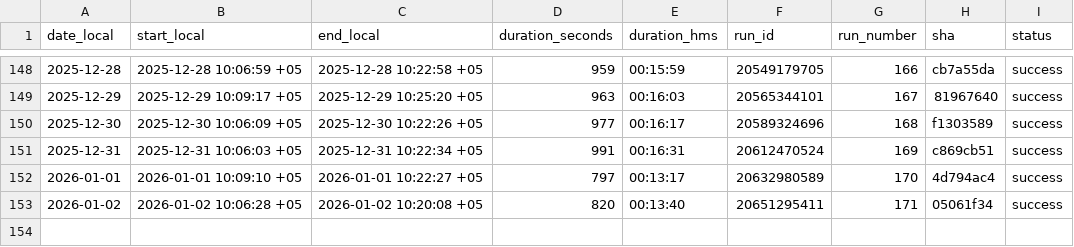
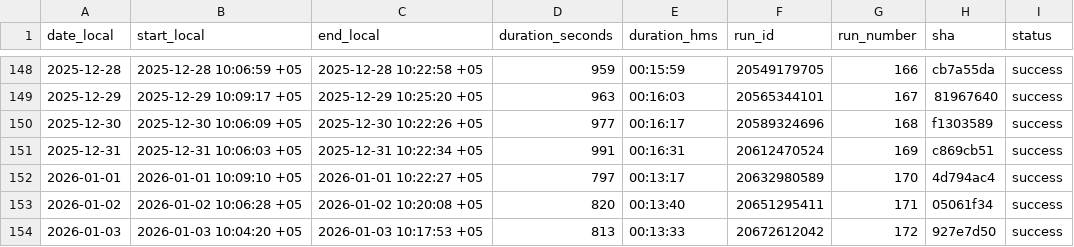
Before and after one commit to d-djumanov/OLX_Dacha_Scraping, a CSV file: Project/runs_log.csv, drawn as a sheet; only a part is shown, gaps mark what is left out.

```diff
--- a/Project/runs_log.csv
+++ b/Project/runs_log.csv
@@ -153 +153,2 @@ date_local,start_local,end_local,duration_seconds,duration_hms,run_id,run_number
 2026-01-02,2026-01-02 10:06:28 +05,2026-01-02 10:20:08 +05,820,00:13:40,20651295411,171,05061f34,success
+2026-01-03,2026-01-03 10:04:20 +05,2026-01-03 10:17:53 +05,813,00:13:33,20672612042,172,927e7d50,success
```
Also changed, not shown: 2 other files.
